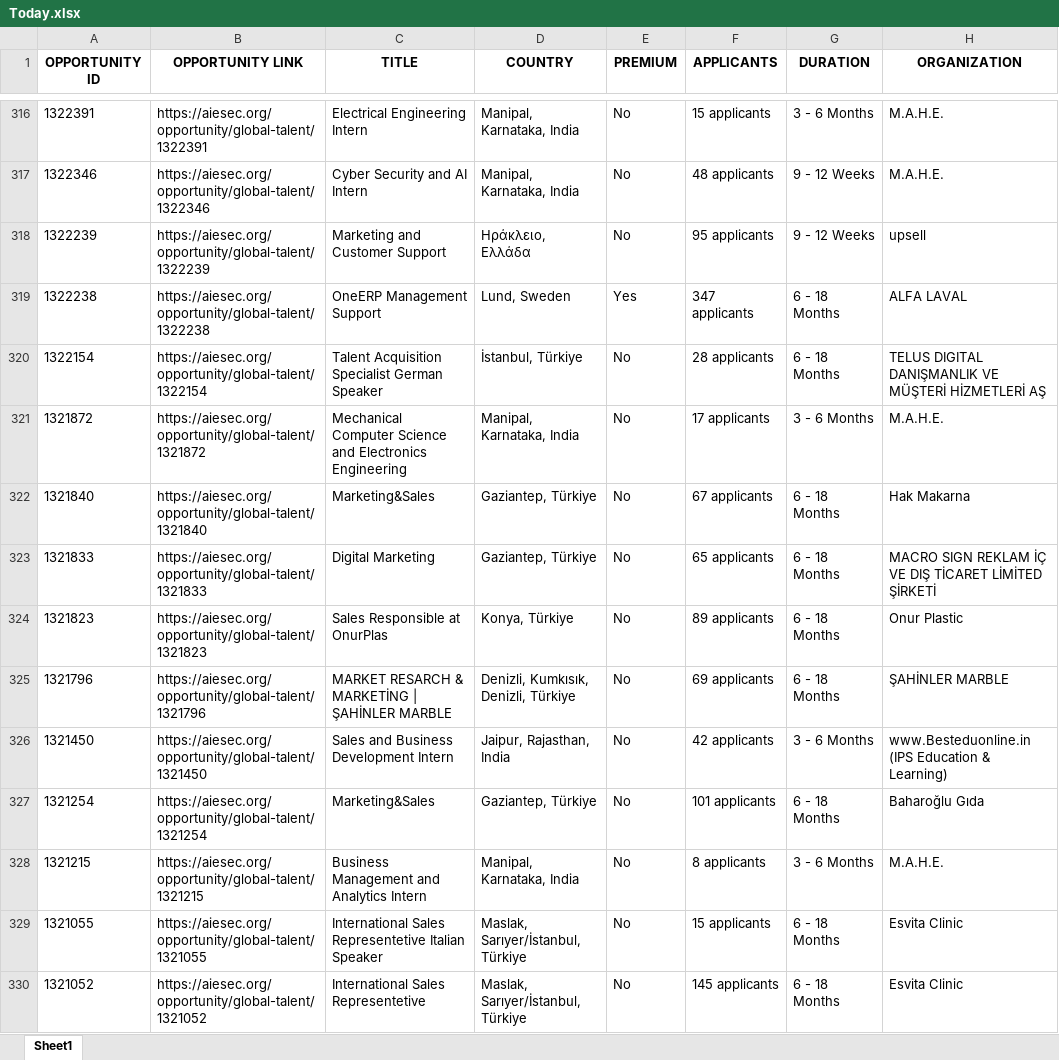
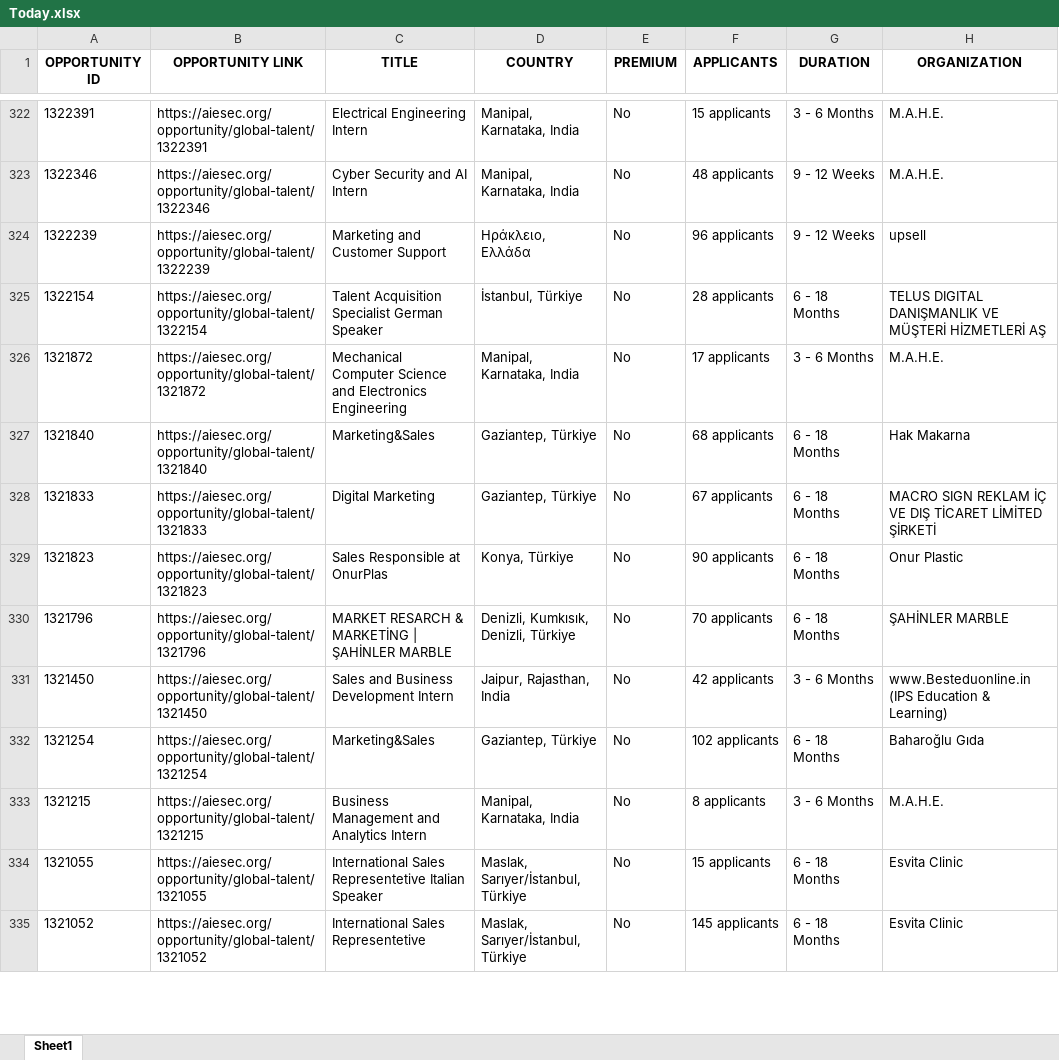
Before and after one commit to IbrahiimHassan/AIESEC_GUC, an Excel workbook: Today.xlsx, sheet Sheet1, drawn as a sheet; only a part is shown, gaps mark what is left out; values as stored, in another font and other column widths than the file's, no borders; removed rows and columns are numbered as before the commit, all else as after; the diff covers the shown part only; the diff names each change by its address in the sheet, - before the commit and + after, or states it on an @@ line.

```diff
--- a/Today.xlsx (sheet Sheet1)
+++ b/Today.xlsx (sheet Sheet1)
-F324 (APPLICANTS): 95 applicants
+F324 (APPLICANTS): 96 applicants
-row 319: 1322238 | https://aiesec.org/opportunity/global-talent/1322238 | OneERP Management Support | Lund, Sweden | Yes | 347 applicants | 6 - 18 Months | ALFA LAVAL
-F327 (APPLICANTS): 67 applicants
+F327 (APPLICANTS): 68 applicants
-F328 (APPLICANTS): 65 applicants
+F328 (APPLICANTS): 67 applicants
-F329 (APPLICANTS): 89 applicants
+F329 (APPLICANTS): 90 applicants
-F330 (APPLICANTS): 69 applicants
+F330 (APPLICANTS): 70 applicants
-F332 (APPLICANTS): 101 applicants
+F332 (APPLICANTS): 102 applicants
```
Also changed, not shown: 12 added rows, 7 removed rows, 3 moved rows and 116 edited cells elsewhere in this sheet, New.xlsx, 1 other file.
